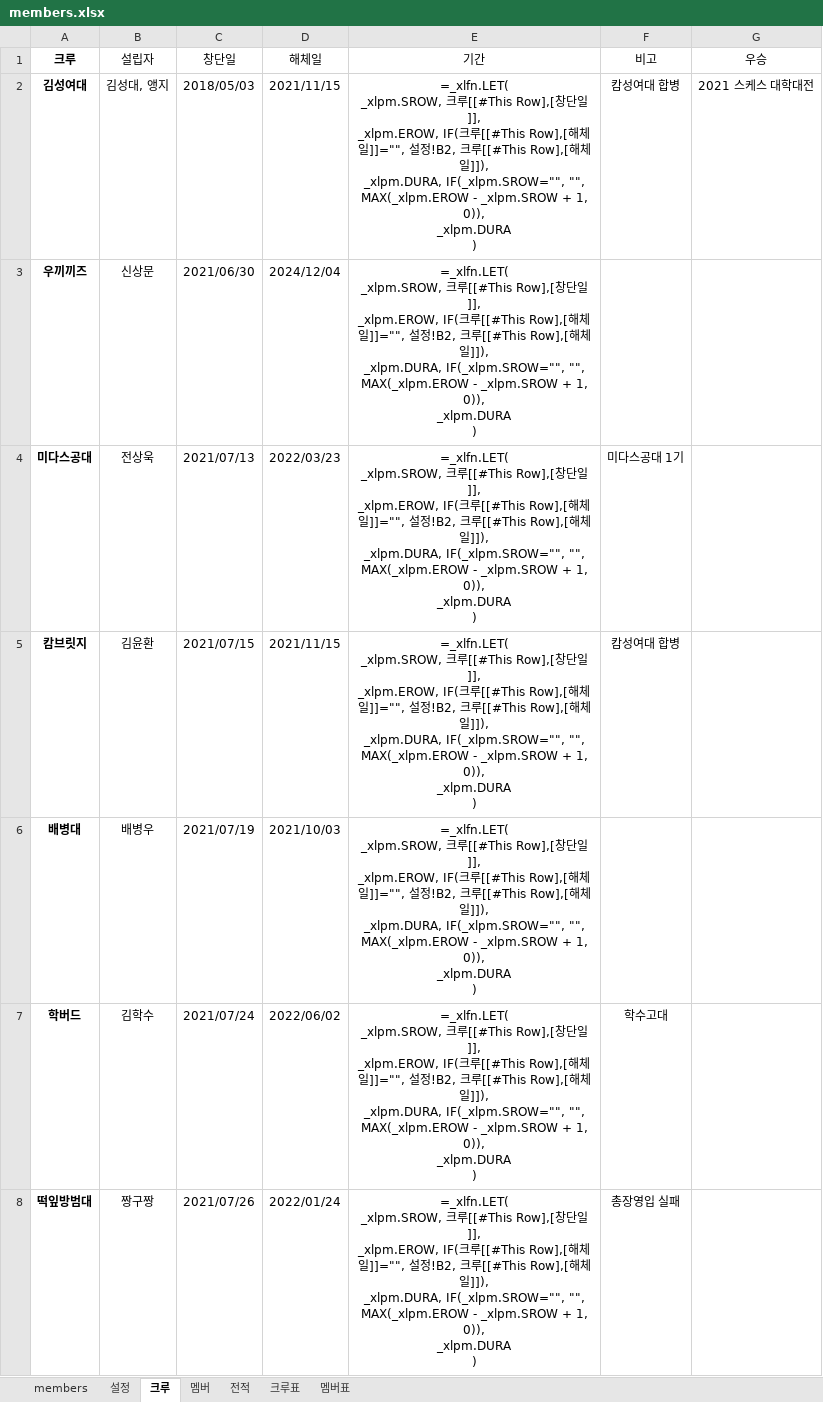
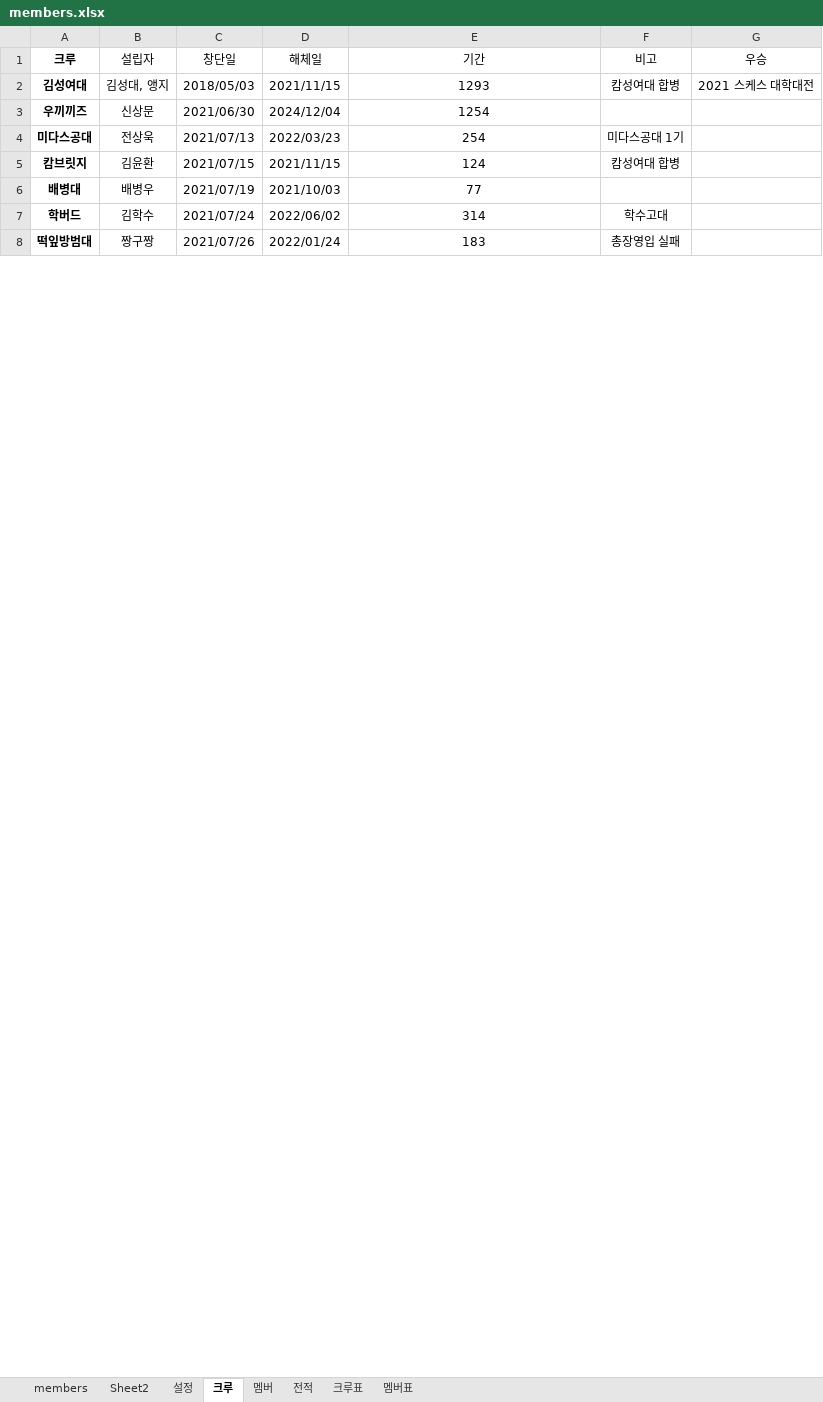
Before and after one commit to ststats/staruniv, an Excel workbook: data/members.xlsx, sheet 크루, drawn as a sheet; only a part is shown; values as stored, in another font and other column widths than the file's, no borders; formulas without a stored value are shown as written; table styles not drawn; ↵ is a line break in a cell; the diff covers the shown part only; the diff names each change by its address in the sheet, - before the commit and + after, or states it on an @@ line.

```diff
--- a/data/members.xlsx (sheet 크루)
+++ b/data/members.xlsx (sheet 크루)
+sheet tab: Sheet2
-E2 (기간): =_xlfn.LET( ↵ _xlpm.SROW, 크루[[#This Row],[창단일]], ↵ _xlpm.EROW, IF(크루[[#This Row],[해체일]]="", 설정!B2, 크루[[#This Row],[해체일]]), ↵ _xlpm.DURA, IF(_xlpm.SROW="", "", MAX(_xlpm.EROW - _xlpm.SROW + 1, 0)), ↵ _xlpm.DURA ↵ )
+E2 (기간): 1293
-E3 (기간): =_xlfn.LET( ↵ _xlpm.SROW, 크루[[#This Row],[창단일]], ↵ _xlpm.EROW, IF(크루[[#This Row],[해체일]]="", 설정!B2, 크루[[#This Row],[해체일]]), ↵ _xlpm.DURA, IF(_xlpm.SROW="", "", MAX(_xlpm.EROW - _xlpm.SROW + 1, 0)), ↵ _xlpm.DURA ↵ )
+E3 (기간): 1254
-E4 (기간): =_xlfn.LET( ↵ _xlpm.SROW, 크루[[#This Row],[창단일]], ↵ _xlpm.EROW, IF(크루[[#This Row],[해체일]]="", 설정!B2, 크루[[#This Row],[해체일]]), ↵ _xlpm.DURA, IF(_xlpm.SROW="", "", MAX(_xlpm.EROW - _xlpm.SROW + 1, 0)), ↵ _xlpm.DURA ↵ )
+E4 (기간): 254
-E5 (기간): =_xlfn.LET( ↵ _xlpm.SROW, 크루[[#This Row],[창단일]], ↵ _xlpm.EROW, IF(크루[[#This Row],[해체일]]="", 설정!B2, 크루[[#This Row],[해체일]]), ↵ _xlpm.DURA, IF(_xlpm.SROW="", "", MAX(_xlpm.EROW - _xlpm.SROW + 1, 0)), ↵ _xlpm.DURA ↵ )
+E5 (기간): 124
-E6 (기간): =_xlfn.LET( ↵ _xlpm.SROW, 크루[[#This Row],[창단일]], ↵ _xlpm.EROW, IF(크루[[#This Row],[해체일]]="", 설정!B2, 크루[[#This Row],[해체일]]), ↵ _xlpm.DURA, IF(_xlpm.SROW="", "", MAX(_xlpm.EROW - _xlpm.SROW + 1, 0)), ↵ _xlpm.DURA ↵ )
+E6 (기간): 77
-E7 (기간): =_xlfn.LET( ↵ _xlpm.SROW, 크루[[#This Row],[창단일]], ↵ _xlpm.EROW, IF(크루[[#This Row],[해체일]]="", 설정!B2, 크루[[#This Row],[해체일]]), ↵ _xlpm.DURA, IF(_xlpm.SROW="", "", MAX(_xlpm.EROW - _xlpm.SROW + 1, 0)), ↵ _xlpm.DURA ↵ )
+E7 (기간): 314
-E8 (기간): =_xlfn.LET( ↵ _xlpm.SROW, 크루[[#This Row],[창단일]], ↵ _xlpm.EROW, IF(크루[[#This Row],[해체일]]="", 설정!B2, 크루[[#This Row],[해체일]]), ↵ _xlpm.DURA, IF(_xlpm.SROW="", "", MAX(_xlpm.EROW - _xlpm.SROW + 1, 0)), ↵ _xlpm.DURA ↵ )
+E8 (기간): 183
```
Also changed, not shown: 104 edited cells elsewhere in this sheet, sheet 전적, sheet 멤버표, sheet 멤버, sheet members, sheet 크루표, sheet 설정.
